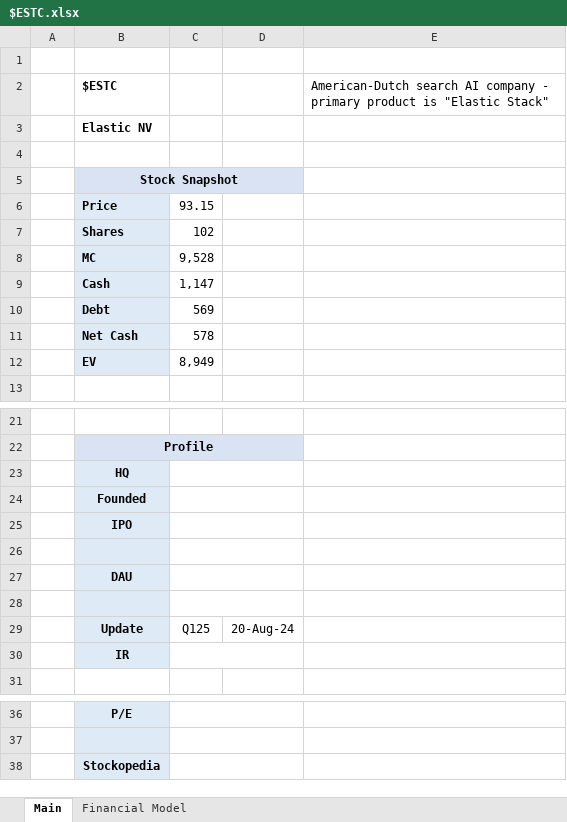
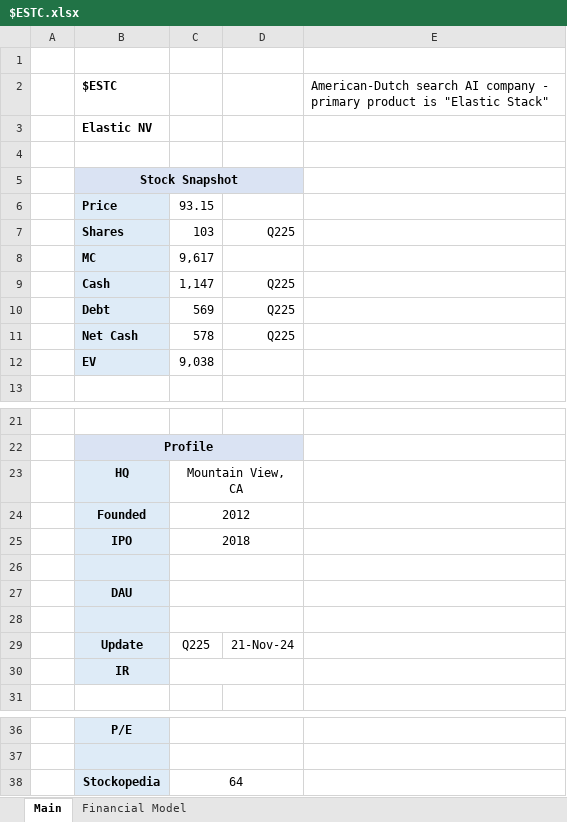
Before and after one commit to Charlie-Hill/Financial-Models, an Excel workbook: $ESTC.xlsx, sheet Main, drawn as a sheet; only a part is shown, gaps mark what is left out; values as stored, in another font and other column widths than the file's, no borders; removed rows and columns are numbered as before the commit, all else as after; the diff names each change by its address in the sheet, - before the commit and + after, or states it on an @@ line.

```diff
--- a/$ESTC.xlsx (sheet Main)
+++ b/$ESTC.xlsx (sheet Main)
-row 7:  | Shares | 102
-row 8:  | MC | 9,528
+row 7:  | Shares | 103 | Q225
+row 8:  | MC | 9,617
-D9:D11: (empty)
+D9:D11: Q225
-C12: 8,949
+C12: 9,038
-C23: (empty)
+C23: Mountain View, CA
-C24: (empty)
+C24: 2012
-C25: (empty)
+C25: 2018
-C29: Q125
+C29: Q225
-D29: 20-Aug-24
+D29: 21-Nov-24
-C38: (empty)
+C38: 64
```
Also changed, not shown: $ADSK.xlsx, Overview - Tech.xlsx.
